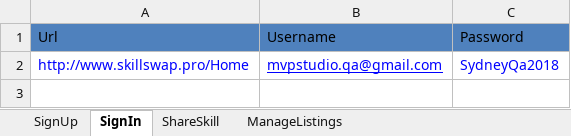
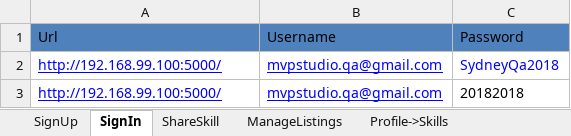
Before and after one commit to ivyguo1002/marsproject, an Excel workbook: MarsFramework/ExcelData/TestData.xlsx, sheet SignIn, drawn as a sheet; values as stored, in another font and other column widths than the file's, no borders; the diff names each change by its address in the sheet, - before the commit and + after, or states it on an @@ line.

```diff
--- a/MarsFramework/ExcelData/TestData.xlsx (sheet SignIn)
+++ b/MarsFramework/ExcelData/TestData.xlsx (sheet SignIn)
+sheet tab: Profile->Skills
-A2: http://www.skillswap.pro/Home
+A2: http://192.168.99.100:5000/
-A2 underline: off
+A2 underline: on
+row 3: http://192.168.99.100:5000/ | mvpstudio.qa@gmail.com | 20182018
```
Also changed, not shown: sheet ShareSkill, other sheet tabs, 21 other files.
